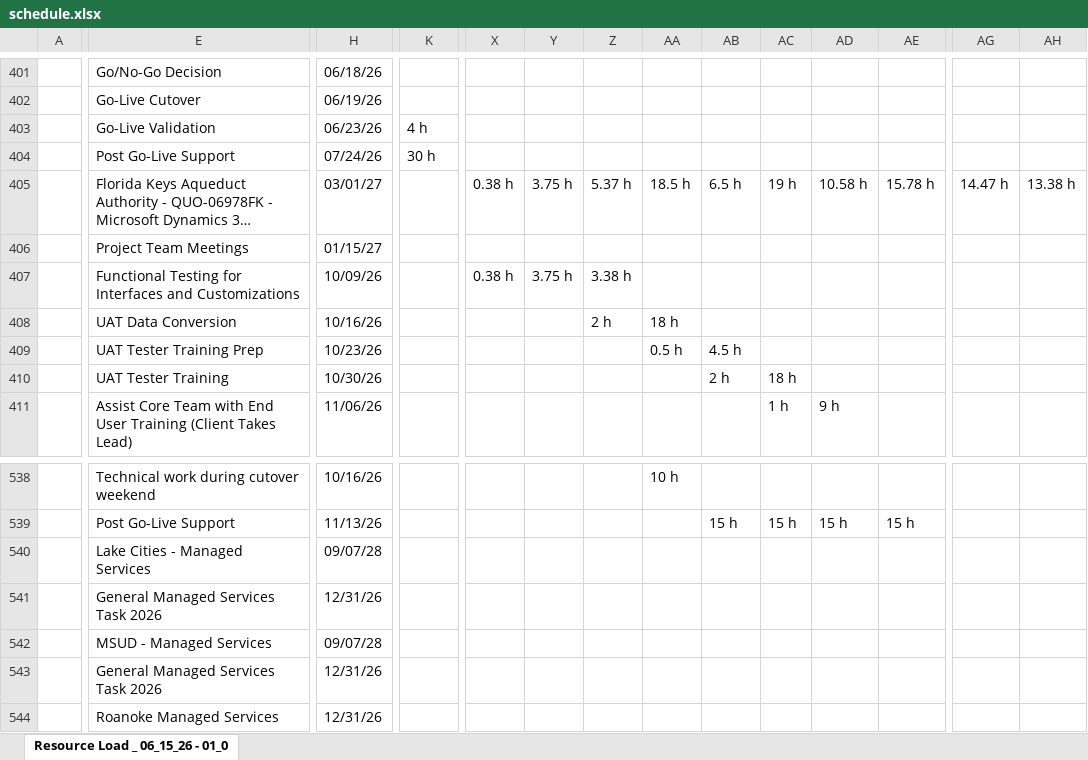
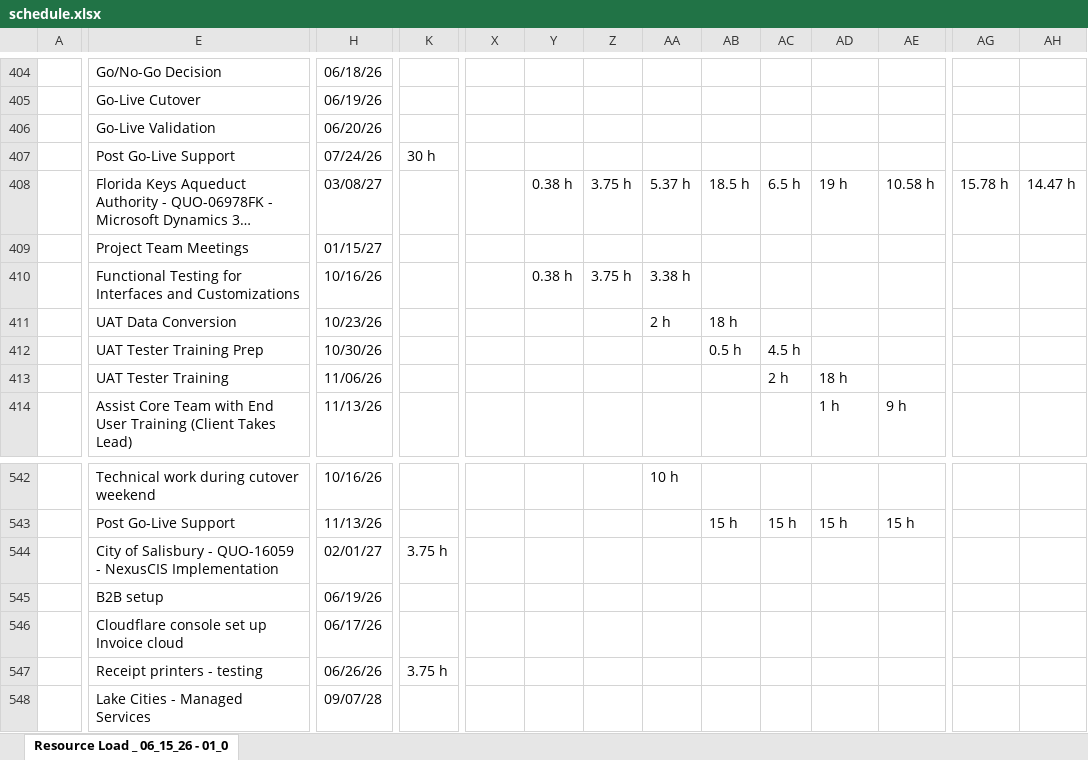
Before and after one commit to PMO-Cogsdale/ResourceSchedule, an Excel workbook: schedule.xlsx, sheet Resource Load _ 06_15_26 - 01_0, drawn as a sheet; only a part is shown, gaps mark what is left out; the shorter side is filled out with more unchanged rows; long unchanged cells end in …; values as stored, in another font and other column widths than the file's, no cell formats; charts and pictures not drawn; removed rows and columns are numbered as before the commit, all else as after; rows hold the shown columns only; the diff covers the shown part only; the diff names each change by its address in the sheet, - before the commit and + after, or states it on an @@ line.

```diff
--- a/schedule.xlsx (sheet Resource Load _ 06_15_26 - 01_0)
+++ b/schedule.xlsx (sheet Resource Load _ 06_15_26 - 01_0)
-H406: 06/23/26
+H406: 06/20/26
-K406: 4 h
+K406: (empty)
-H408: 03/01/27
+H408: 03/08/27
-X408: 0.38 h
+X408: (empty)
-Y408: 3.75 h
+Y408: 0.38 h
-Z408: 5.37 h
+Z408: 3.75 h
-AA408: 18.5 h
+AA408: 5.37 h
-AB408: 6.5 h
+AB408: 18.5 h
-AC408: 19 h
+AC408: 6.5 h
-AD408: 10.58 h
+AD408: 19 h
-AE408: 15.78 h
+AE408: 10.58 h
-AG408: 14.47 h
+AG408: 15.78 h
-AH408: 13.38 h
+AH408: 14.47 h
-row 407:  | Functional Testing for Interfaces and Customizations | 10/09/26 |  | 0.38 h | 3.75 h | 3.38 h
-row 408:  | UAT Data Conversion | 10/16/26 |  |  |  | 2 h | 18 h
+row 410:  | Functional Testing for Interfaces and Customizations | 10/16/26 |  |  | 0.38 h | 3.75 h | 3.38 h
-E411: UAT Tester Training Prep
+E411: UAT Data Conversion
-AA411: 0.5 h
+AA411: 2 h
-AB411: 4.5 h
+AB411: 18 h
-E412: UAT Tester Training
+E412: UAT Tester Training Prep
-AB412: 2 h
+AB412: 0.5 h
-AC412: 18 h
+AC412: 4.5 h
-E413: Assist Core Team with End User Training (Client Takes Lead)
+E413: UAT Tester Training
-AC413: 1 h
+AC413: 2 h
-AD413: 9 h
+AD413: 18 h
+row 414:  | Assist Core Team with End User Training (Client Takes Lead) | 11/13/26 |  |  |  |  |  |  |  | 1 h | 9 h
+row 544:  | City of Salisbury - QUO-16059 - NexusCIS Implementation | 02/01/27 | 3.75 h
+row 545:  | B2B setup | 06/19/26
+row 546:  | Cloudflare console set up Invoice cloud | 06/17/26
+row 547:  | Receipt printers - testing | 06/26/26 | 3.75 h
```
Also changed, not shown: 52 added rows, 40 removed rows and 458 edited cells elsewhere in this sheet, cell formats.
